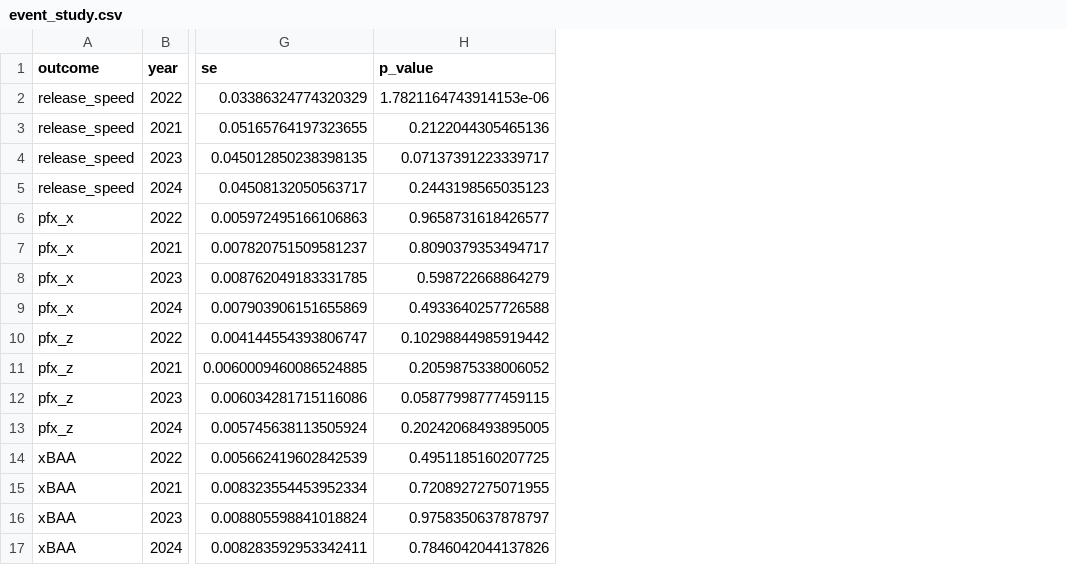
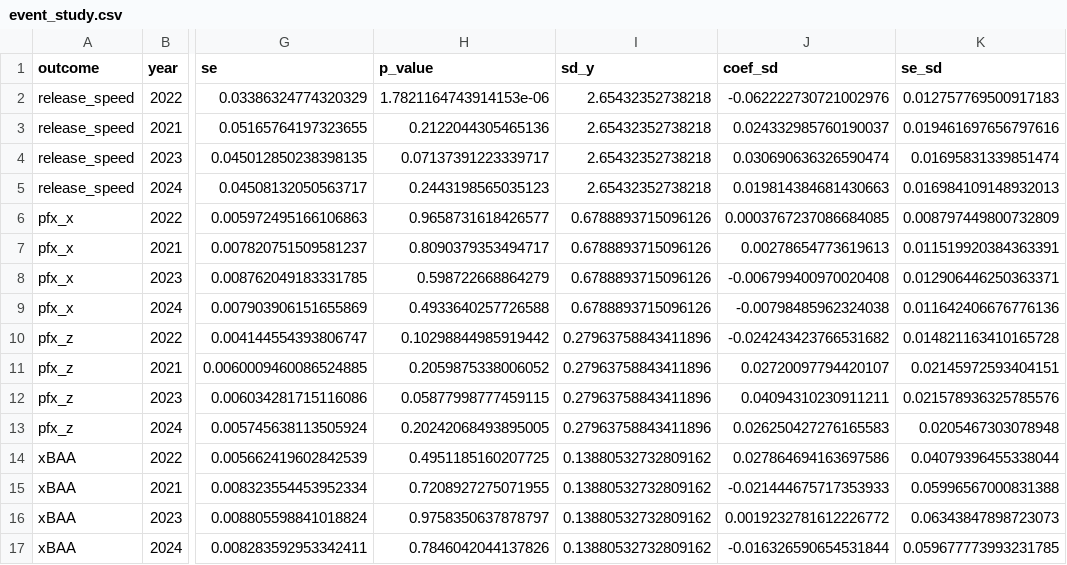
Before and after one commit to yunwesth/PitchClockResearch, a CSV file: results/event_study.csv, drawn as a sheet; only a part is shown, gaps mark what is left out; the diff names each change by its address in the sheet, - before the commit and + after, or states it on an @@ line.

```diff
--- a/results/event_study.csv
+++ b/results/event_study.csv
+column I (sd_y), rows 2-17: 2.65432352738218 | 2.65432352738218 | 2.65432352738218 | 2.65432352738218 | 0.6788893715096126 | 0.6788893715096126 | 0.6788893715096126 | 0.6788893715096126 | 0.27963758843411896 | 0.27963758843411896 | 0.27963758843411896 | 0.27963758843411896 | 0.13880532732809162 | 0.13880532732809162 | 0.13880532732809162 | 0.13880532732809162
+column J (coef_sd), rows 2-17: -0.062222730721002976 | 0.024332985760190037 | 0.030690636326590474 | 0.019814384681430663 | 0.0003767237086684085 | 0.00278654773619613 | -0.006799400970020408 | -0.00798485962324038 | -0.024243423766531682 | 0.02720097794420107 | 0.04094310230911211 | 0.026250427276165583 | 0.027864694163697586 | -0.021444675717353933 | 0.0019232781612226772 | -0.016326590654531844
+column K (se_sd), rows 2-17: 0.012757769500917183 | 0.019461697656797616 | 0.01695831339851474 | 0.016984109148932013 | 0.008797449800732809 | 0.011519920384363391 | 0.012906446250363371 | 0.011642406676776136 | 0.014821163410165728 | 0.02145972593404151 | 0.021578936325785576 | 0.0205467303078948 | 0.04079396455338044 | 0.05996567000831388 | 0.06343847898723073 | 0.059677773993231785
```
Also changed, not shown: results/did_results.csv, results/did_results_intensity.csv, 4 other files.
